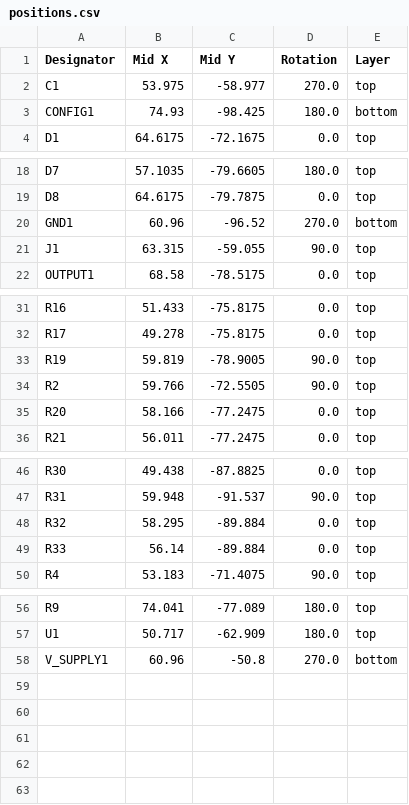
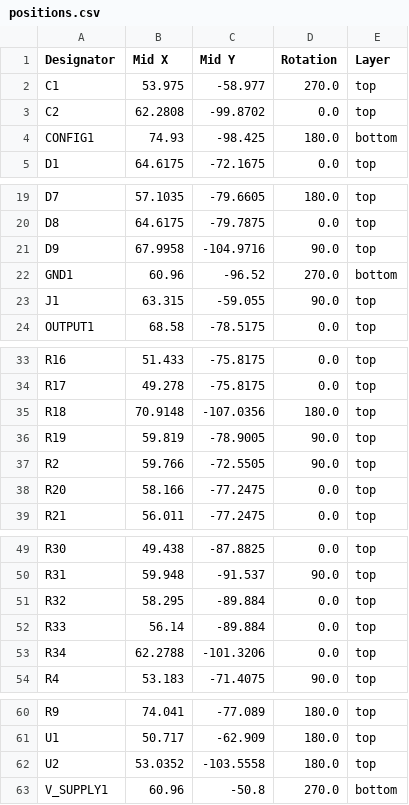
Before and after one commit to bread-modular/bread-modular, a CSV file: modules/midi/production/positions.csv, drawn as a sheet; only a part is shown, gaps mark what is left out.

Commit message:
Add opto-couplers for the midi input

```diff
--- a/modules/midi/production/positions.csv
+++ b/modules/midi/production/positions.csv
@@ -2,2 +2,3 @@
 C1,53.975,-58.977,270.0,top
+C2,62.2808,-99.8702,0.0,top
 CONFIG1,74.93,-98.425,180.0,bottom
@@ -19,2 +20,3 @@ D7,57.1035,-79.6605,180.0,top
 D8,64.6175,-79.7875,0.0,top
+D9,67.9958,-104.9716,90.0,top
 GND1,60.96,-96.52,270.0,bottom
@@ -32,2 +34,3 @@ R16,51.433,-75.8175,0.0,top
 R17,49.278,-75.8175,0.0,top
+R18,70.9148,-107.0356,180.0,top
 R19,59.819,-78.9005,90.0,top
@@ -49,2 +52,3 @@ R32,58.295,-89.884,0.0,top
 R33,56.14,-89.884,0.0,top
+R34,62.2788,-101.3206,0.0,top
 R4,53.183,-71.4075,90.0,top
@@ -57,2 +61,3 @@ R9,74.041,-77.089,180.0,top
 U1,50.717,-62.909,180.0,top
+U2,53.0352,-103.5558,180.0,top
 V_SUPPLY1,60.96,-50.8,270.0,bottom
```
Also changed, not shown: modules/midi/production/bom.csv, modules/midi/production/designators.csv, 8 other files.
